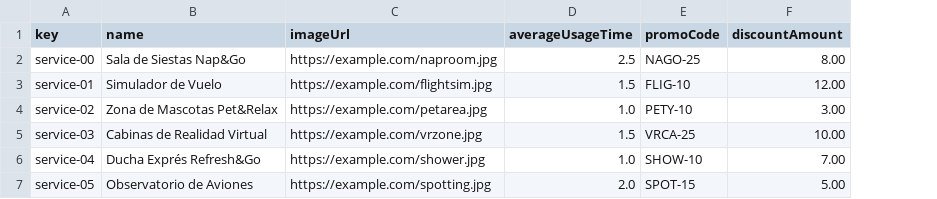
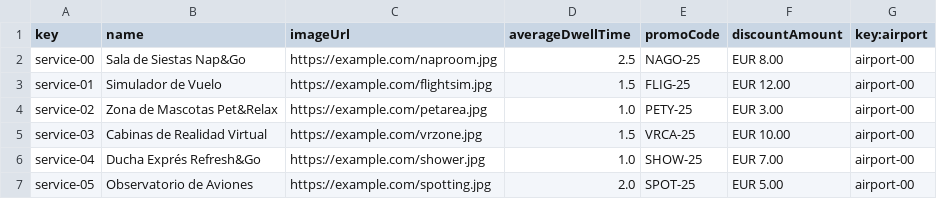
Before and after one commit to DP2-C3-057/Acme-ANS-C3, a CSV file: src/main/resources/WEB-INF/data/sample/service.csv, drawn as a sheet; the diff names each change by its address in the sheet, - before the commit and + after, or states it on an @@ line.

Commit message:
Fix: Service. Entity, Validator & data

```diff
--- a/src/main/resources/WEB-INF/data/sample/service.csv
+++ b/src/main/resources/WEB-INF/data/sample/service.csv
+column G (key:airport), rows 2-7: all airport-00
-D1: averageUsageTime
+D1: averageDwellTime
-F2 (discountAmount): 8.00
+F2 (discountAmount): EUR 8.00
-E3 (promoCode): FLIG-10
+E3 (promoCode): FLIG-25
-F3 (discountAmount): 12.00
+F3 (discountAmount): EUR 12.00
-E4 (promoCode): PETY-10
+E4 (promoCode): PETY-25
-F4 (discountAmount): 3.00
+F4 (discountAmount): EUR 3.00
-F5 (discountAmount): 10.00
+F5 (discountAmount): EUR 10.00
-E6 (promoCode): SHOW-10
+E6 (promoCode): SHOW-25
-F6 (discountAmount): 7.00
+F6 (discountAmount): EUR 7.00
-E7 (promoCode): SPOT-15
+E7 (promoCode): SPOT-25
-F7 (discountAmount): 5.00
+F7 (discountAmount): EUR 5.00
```
Also changed, not shown: 4 other files.
